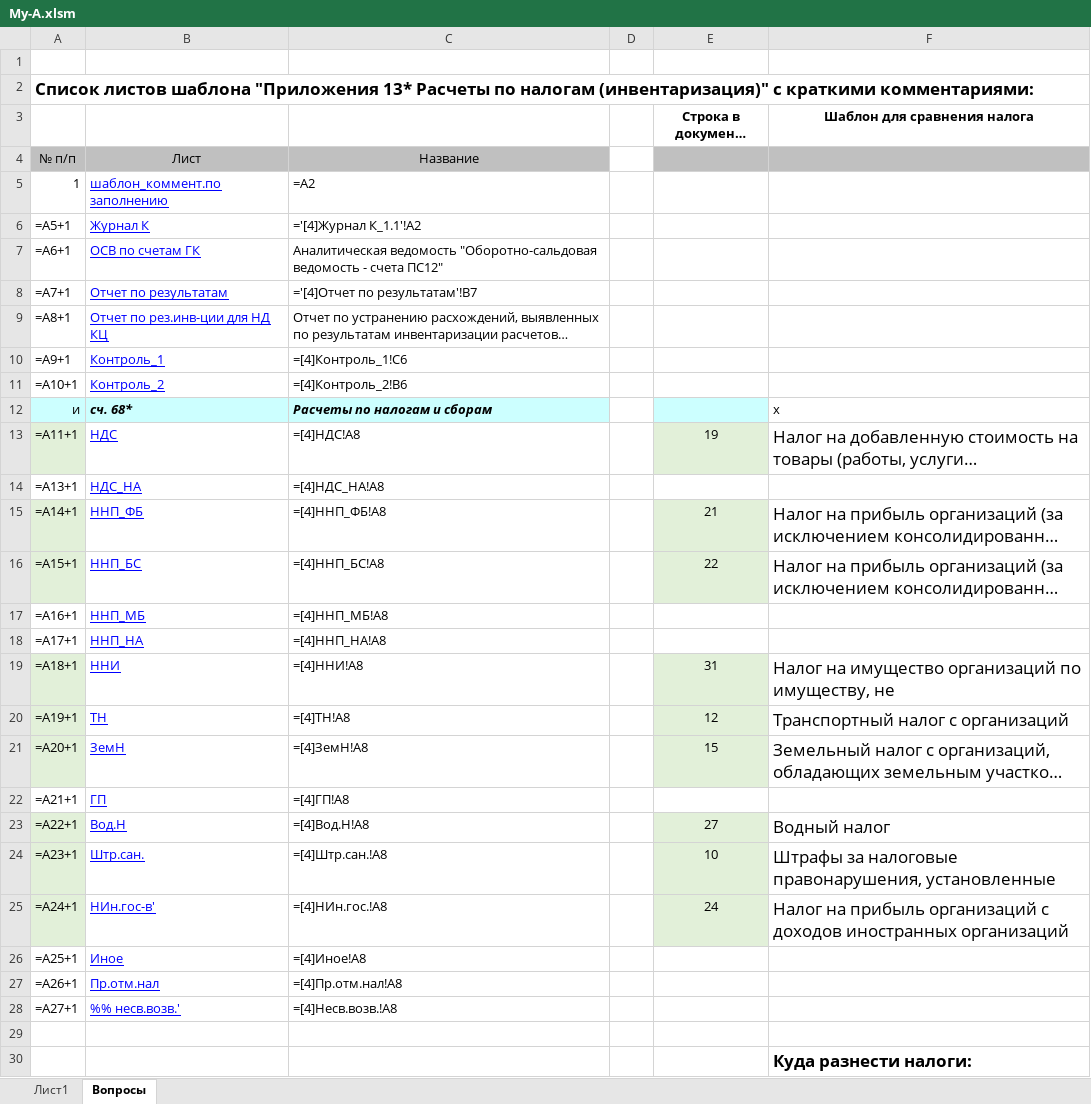
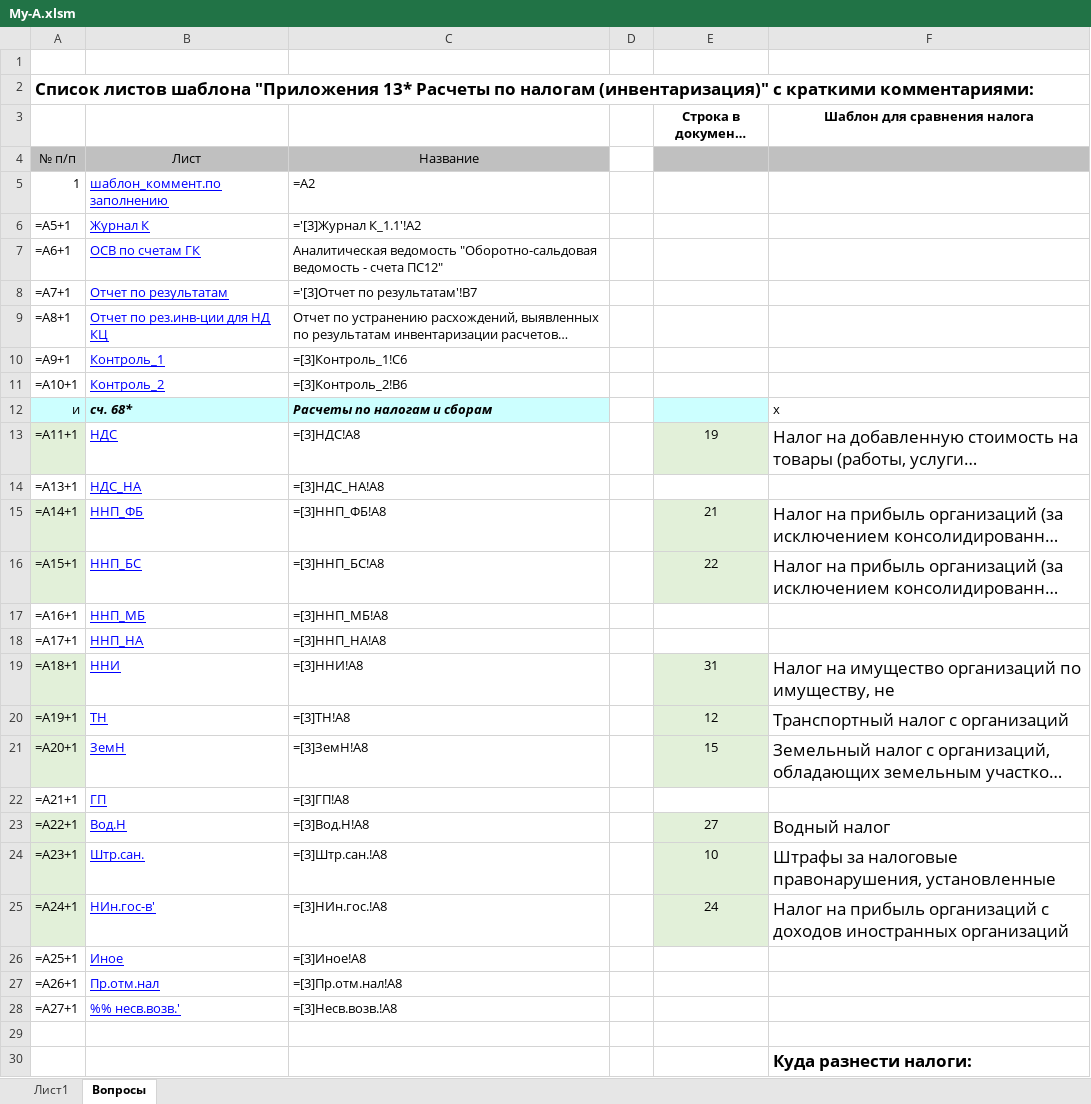
Before and after one commit to arfweb/macro-A, an Excel workbook: My-A.xlsm, sheet Вопросы, drawn as a sheet; only a part is shown; long unchanged cells end in …; values as stored, in another font and other column widths than the file's, no borders; formulas are shown in place of their values; the diff names each change by its address in the sheet, - before the commit and + after, or states it on an @@ line.

```diff
--- a/My-A.xlsm (sheet Вопросы)
+++ b/My-A.xlsm (sheet Вопросы)
-C6: ='[4]Журнал К_1.1'!A2
+C6: ='[3]Журнал К_1.1'!A2
-C8: ='[4]Отчет по результатам'!B7
+C8: ='[3]Отчет по результатам'!B7
-C10: =[4]Контроль_1!C6
+C10: =[3]Контроль_1!C6
-C11: =[4]Контроль_2!B6
+C11: =[3]Контроль_2!B6
-C13: =[4]НДС!A8
+C13: =[3]НДС!A8
-C14: =[4]НДС_НА!A8
+C14: =[3]НДС_НА!A8
-C15: =[4]ННП_ФБ!A8
+C15: =[3]ННП_ФБ!A8
-C16: =[4]ННП_БС!A8
+C16: =[3]ННП_БС!A8
-C17: =[4]ННП_МБ!A8
+C17: =[3]ННП_МБ!A8
-C18: =[4]ННП_НА!A8
+C18: =[3]ННП_НА!A8
-C19: =[4]ННИ!A8
+C19: =[3]ННИ!A8
-C20: =[4]ТН!A8
+C20: =[3]ТН!A8
-C21: =[4]ЗемН!A8
+C21: =[3]ЗемН!A8
-C22: =[4]ГП!A8
+C22: =[3]ГП!A8
-C23: =[4]Вод.Н!A8
+C23: =[3]Вод.Н!A8
-C24: =[4]Штр.сан.!A8
+C24: =[3]Штр.сан.!A8
-C25: =[4]НИн.гос.!A8
+C25: =[3]НИн.гос.!A8
-C26: =[4]Иное!A8
+C26: =[3]Иное!A8
-C27: =[4]Пр.отм.нал!A8
+C27: =[3]Пр.отм.нал!A8
-C28: =[4]Несв.возв.!A8
+C28: =[3]Несв.возв.!A8
```
